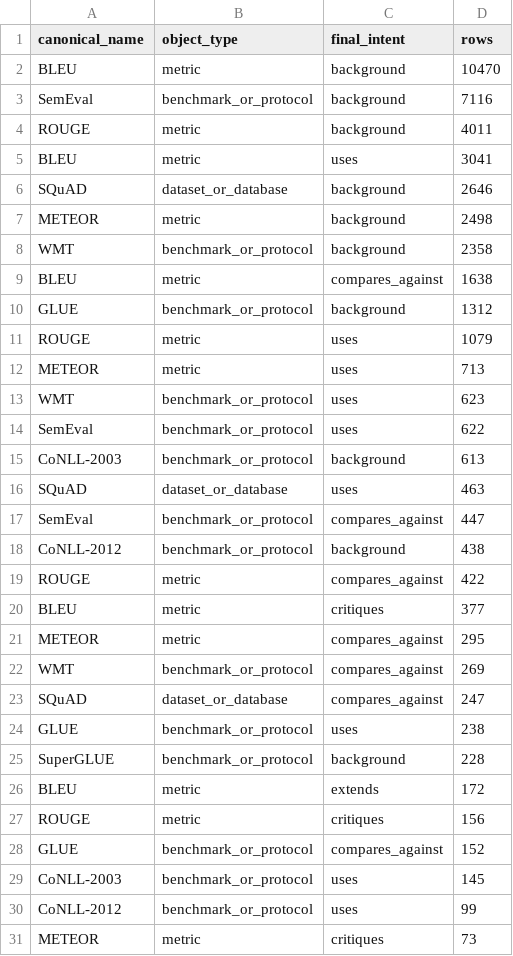
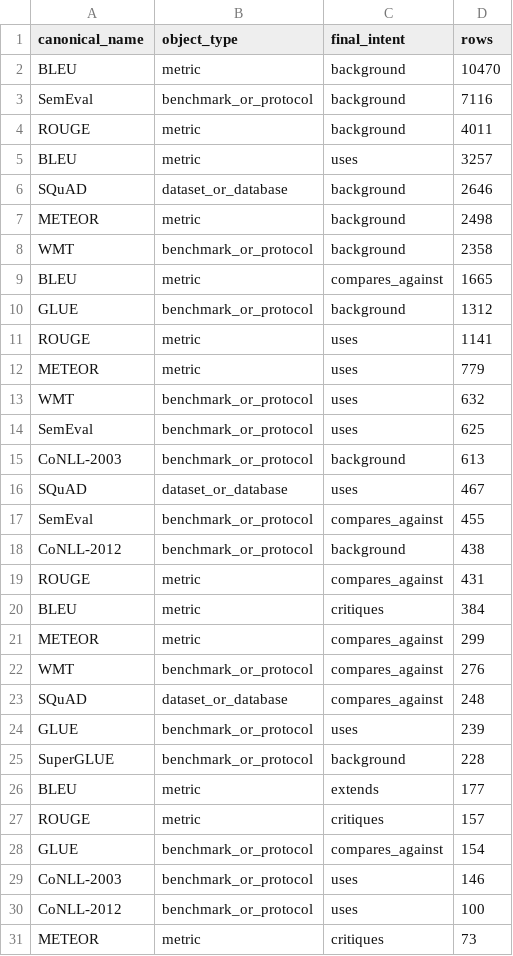
Before and after one commit to Baron-Sun/scisci-citeevidence-cs-mvp, a CSV file: figures/source_data/benchmark_metric_network.csv, drawn as a sheet; only a part is shown; the diff covers the shown part only.

```diff
--- a/figures/source_data/benchmark_metric_network.csv
+++ b/figures/source_data/benchmark_metric_network.csv
@@ -4,3 +4,3 @@ SemEval,benchmark_or_protocol,background,7116
 ROUGE,metric,background,4011
-BLEU,metric,uses,3041
+BLEU,metric,uses,3257
 SQuAD,dataset_or_database,background,2646
@@ -8,24 +8,24 @@ METEOR,metric,background,2498
 WMT,benchmark_or_protocol,background,2358
-BLEU,metric,compares_against,1638
+BLEU,metric,compares_against,1665
 GLUE,benchmark_or_protocol,background,1312
-ROUGE,metric,uses,1079
-METEOR,metric,uses,713
-WMT,benchmark_or_protocol,uses,623
-SemEval,benchmark_or_protocol,uses,622
+ROUGE,metric,uses,1141
+METEOR,metric,uses,779
+WMT,benchmark_or_protocol,uses,632
+SemEval,benchmark_or_protocol,uses,625
 CoNLL-2003,benchmark_or_protocol,background,613
-SQuAD,dataset_or_database,uses,463
-SemEval,benchmark_or_protocol,compares_against,447
+SQuAD,dataset_or_database,uses,467
+SemEval,benchmark_or_protocol,compares_against,455
 CoNLL-2012,benchmark_or_protocol,background,438
-ROUGE,metric,compares_against,422
-BLEU,metric,critiques,377
-METEOR,metric,compares_against,295
-WMT,benchmark_or_protocol,compares_against,269
-SQuAD,dataset_or_database,compares_against,247
-GLUE,benchmark_or_protocol,uses,238
+ROUGE,metric,compares_against,431
+BLEU,metric,critiques,384
+METEOR,metric,compares_against,299
+WMT,benchmark_or_protocol,compares_against,276
+SQuAD,dataset_or_database,compares_against,248
+GLUE,benchmark_or_protocol,uses,239
 SuperGLUE,benchmark_or_protocol,background,228
-BLEU,metric,extends,172
-ROUGE,metric,critiques,156
-GLUE,benchmark_or_protocol,compares_against,152
-CoNLL-2003,benchmark_or_protocol,uses,145
-CoNLL-2012,benchmark_or_protocol,uses,99
+BLEU,metric,extends,177
+ROUGE,metric,critiques,157
+GLUE,benchmark_or_protocol,compares_against,154
+CoNLL-2003,benchmark_or_protocol,uses,146
+CoNLL-2012,benchmark_or_protocol,uses,100
 METEOR,metric,critiques,73
```
Also changed, not shown: 1 added row, 1 removed row, 3 moved rows and 5 edited cells elsewhere in this file, data/processed/object_function_matrix_phase2_pilot.csv, data/processed/phase1_phase2_calibration_by_stratum.csv, 24 other files.
